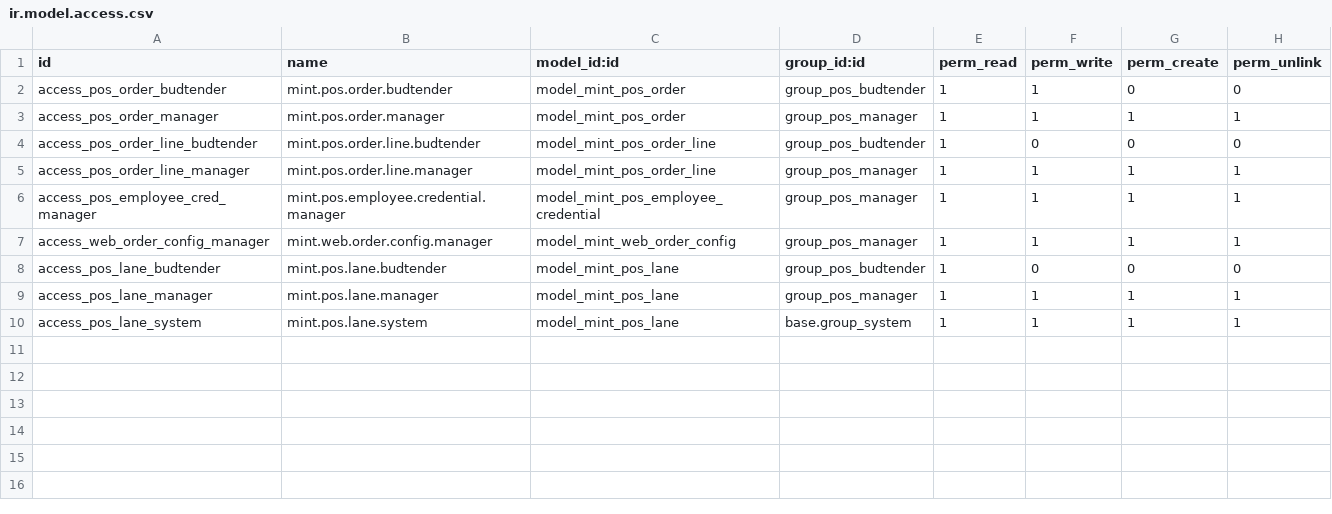
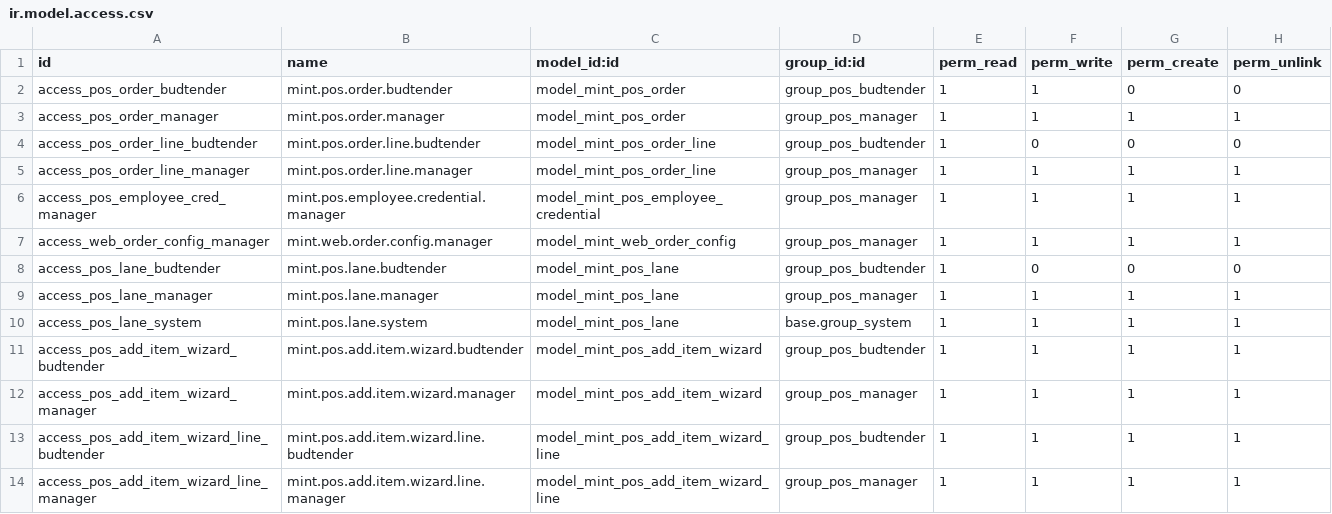
Before and after one commit to J-Palomino/odoo-custom-modules, a CSV file: mint_pos_bridge/security/ir.model.access.csv, drawn as a sheet.

```diff
--- a/mint_pos_bridge/security/ir.model.access.csv
+++ b/mint_pos_bridge/security/ir.model.access.csv
@@ -10 +10,5 @@ access_pos_lane_manager,mint.pos.lane.manager,model_mint_pos_lane,group_pos_mana
 access_pos_lane_system,mint.pos.lane.system,model_mint_pos_lane,base.group_system,1,1,1,1
+access_pos_add_item_wizard_budtender,mint.pos.add.item.wizard.budtender,model_mint_pos_add_item_wizard,group_pos_budtender,1,1,1,1
+access_pos_add_item_wizard_manager,mint.pos.add.item.wizard.manager,model_mint_pos_add_item_wizard,group_pos_manager,1,1,1,1
+access_pos_add_item_wizard_line_budtender,mint.pos.add.item.wizard.line.budtender,model_mint_pos_add_item_wizard_line,group_pos_budtender,1,1,1,1
+access_pos_add_item_wizard_line_manager,mint.pos.add.item.wizard.line.manager,model_mint_pos_add_item_wizard_line,group_pos_manager,1,1,1,1
```
Also changed, not shown: 6 other files.
